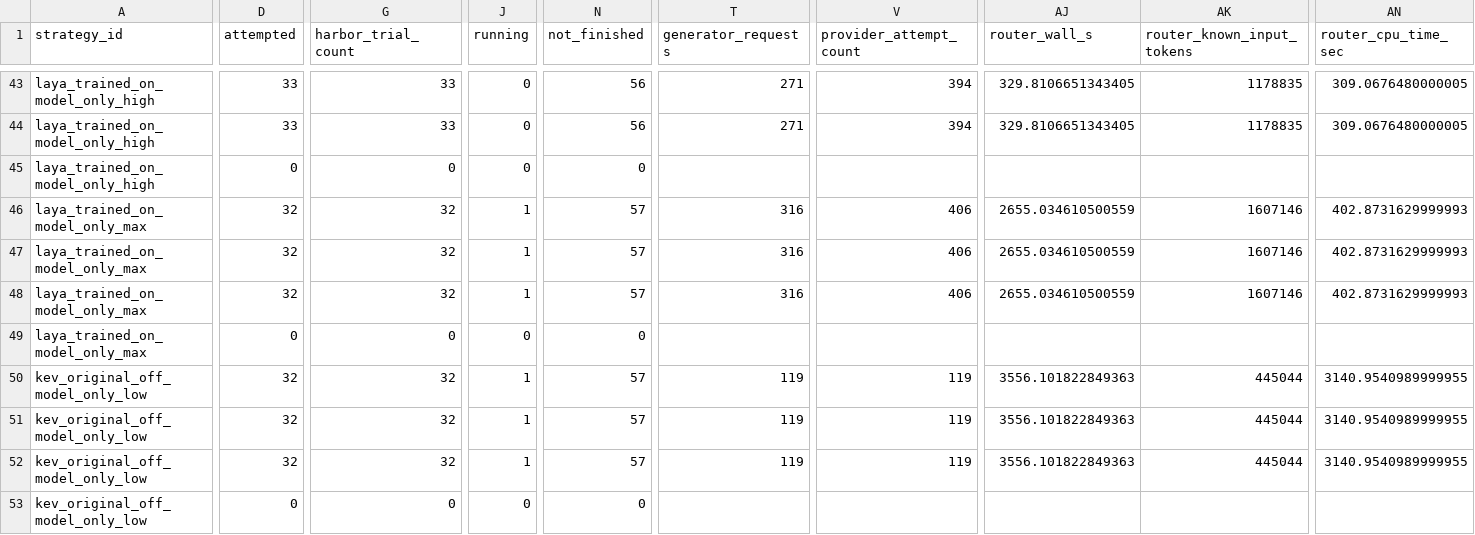
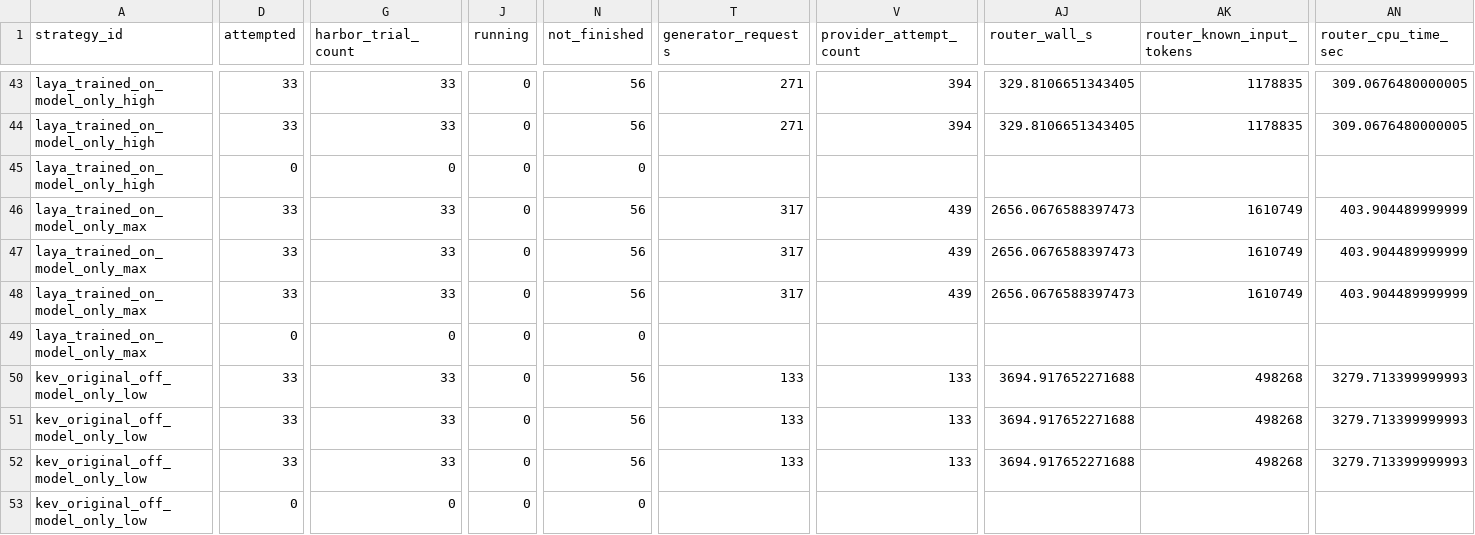
Before and after one commit to sxyq/modelrouter, a CSV file: our-project/results/benchmark/rq1/terminal-bench-2.0/20261112-v9-model-only/metrics/per_strategy.csv, drawn as a sheet; only a part is shown, gaps mark what is left out; the diff covers the shown part only; the diff names each change by its address in the sheet, - before the commit and + after, or states it on an @@ line.

Commit message:
results: record 781 positions and all Laya polyglot outcomes

```diff
--- a/our-project/results/benchmark/rq1/terminal-bench-2.0/20261112-v9-model-only/metrics/per_strategy.csv
+++ b/our-project/results/benchmark/rq1/terminal-bench-2.0/20261112-v9-model-only/metrics/per_strategy.csv
-D46:D48 (attempted): 32
+D46:D48 (attempted): 33
-G46:G48 (harbor_trial_count): 32
+G46:G48 (harbor_trial_count): 33
-J46:J48 (running): 1
+J46:J48 (running): 0
-N46:N48 (not_finished): 57
+N46:N48 (not_finished): 56
-T46:T48 (generator_requests): 316
+T46:T48 (generator_requests): 317
-V46:V48 (provider_attempt_count): 406
+V46:V48 (provider_attempt_count): 439
-AJ46:AJ48 (router_wall_s): 2655.034610500559
+AJ46:AJ48 (router_wall_s): 2656.0676588397473
-AK46:AK48 (router_known_input_tokens): 1607146
+AK46:AK48 (router_known_input_tokens): 1610749
-AN46:AN48 (router_cpu_time_sec): 402.8731629999993
+AN46:AN48 (router_cpu_time_sec): 403.904489999999
-D50:D52 (attempted): 32
+D50:D52 (attempted): 33
-G50:G52 (harbor_trial_count): 32
+G50:G52 (harbor_trial_count): 33
-J50:J52 (running): 1
+J50:J52 (running): 0
-N50:N52 (not_finished): 57
+N50:N52 (not_finished): 56
-T50:T52 (generator_requests): 119
+T50:T52 (generator_requests): 133
-V50:V52 (provider_attempt_count): 119
+V50:V52 (provider_attempt_count): 133
-AJ50:AJ52 (router_wall_s): 3556.101822849363
+AJ50:AJ52 (router_wall_s): 3694.917652271688
-AK50:AK52 (router_known_input_tokens): 445044
+AK50:AK52 (router_known_input_tokens): 498268
-AN50:AN52 (router_cpu_time_sec): 3140.9540989999955
+AN50:AN52 (router_cpu_time_sec): 3279.713399999993
```
Also changed, not shown: 99 edited cells elsewhere in this file, our-project/results/benchmark/rq1/terminal-bench-2.0/20261112-v9-model-only/metrics/cost_breakdown.csv, our-project/results/benchmark/rq1/terminal-bench-2.0/20261112-v9-model-only/metrics/per_task.csv, 13 other files.
